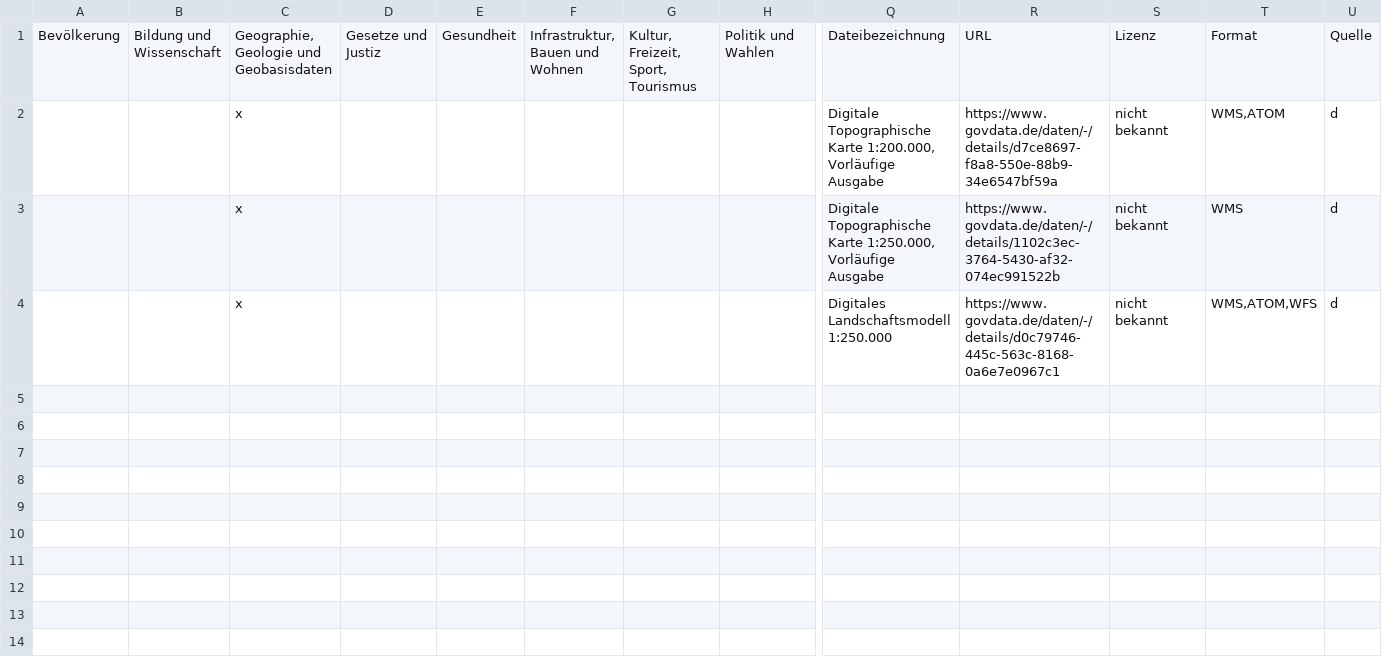
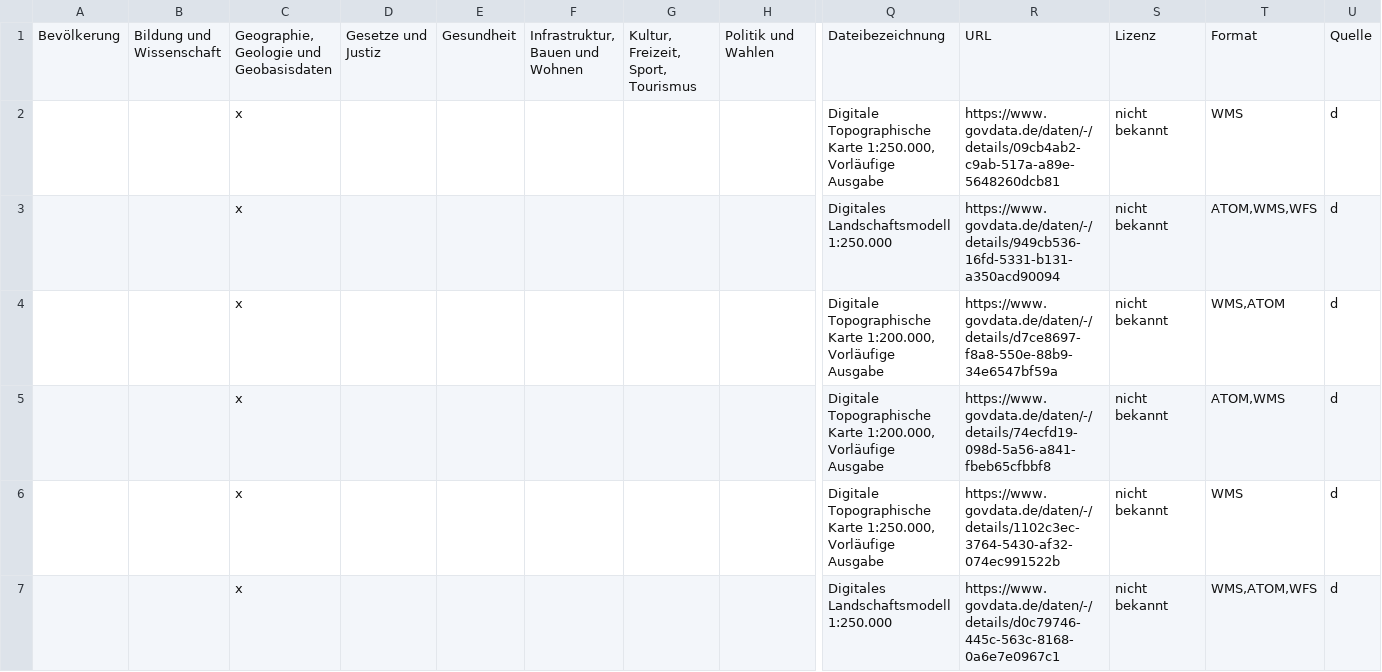
Before and after one commit to okfde/odmonitormap, a CSV file: data/burg.csv, drawn as a sheet; only a part is shown, gaps mark what is left out; rows hold the shown columns only; the diff names each change by its address in the sheet, - before the commit and + after, or states it on an @@ line.

```diff
--- a/data/burg.csv
+++ b/data/burg.csv
+row 2:  |  | x |  |  |  |  |  | Digitale Topographische Karte 1:250.000, Vorläufige Ausgabe | https://www.govdata.de/daten/-/details/09cb4ab2-c9ab-517a-a89e-5648260dcb81 | nicht bekannt | WMS | d
+row 3:  |  | x |  |  |  |  |  | Digitales Landschaftsmodell 1:250.000 | https://www.govdata.de/daten/-/details/949cb536-16fd-5331-b131-a350acd90094 | nicht bekannt | ATOM,WMS,WFS | d
+row 5:  |  | x |  |  |  |  |  | Digitale Topographische Karte 1:200.000, Vorläufige Ausgabe | https://www.govdata.de/daten/-/details/74ecfd19-098d-5a56-a841-fbeb65cfbbf8 | nicht bekannt | ATOM,WMS | d
```
Also changed, not shown: data/aachen.csv, data/andernach.csv, 56 other files.
